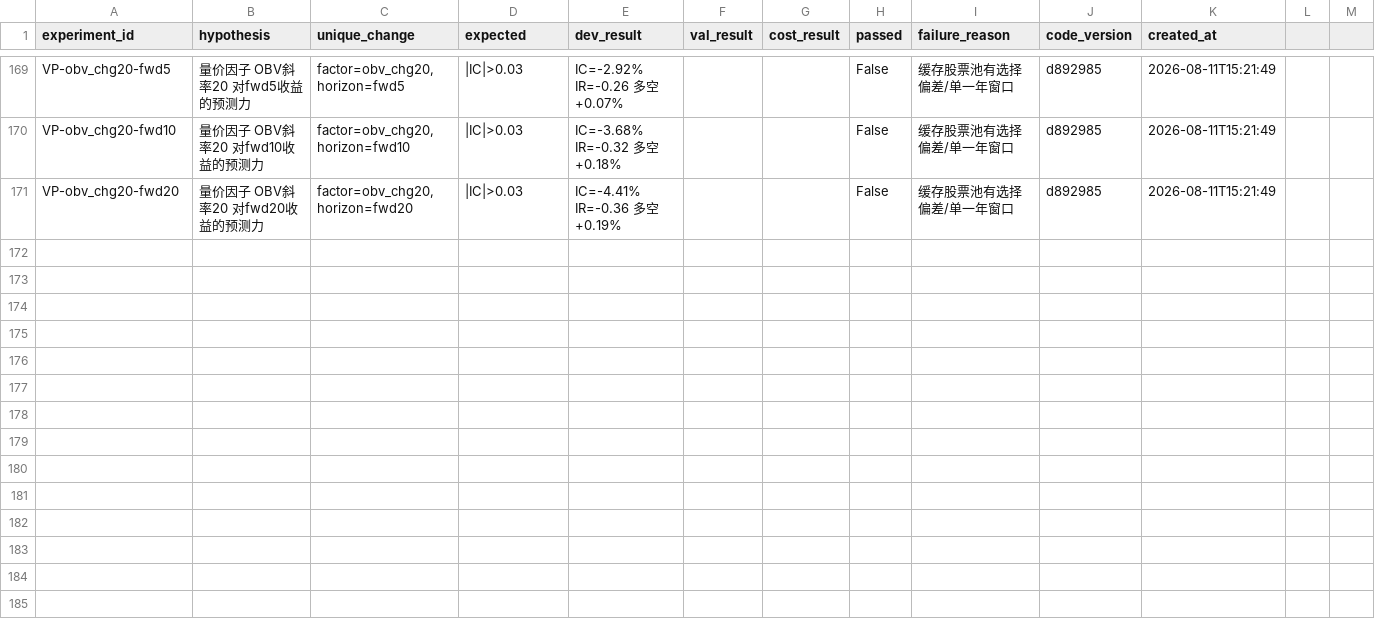
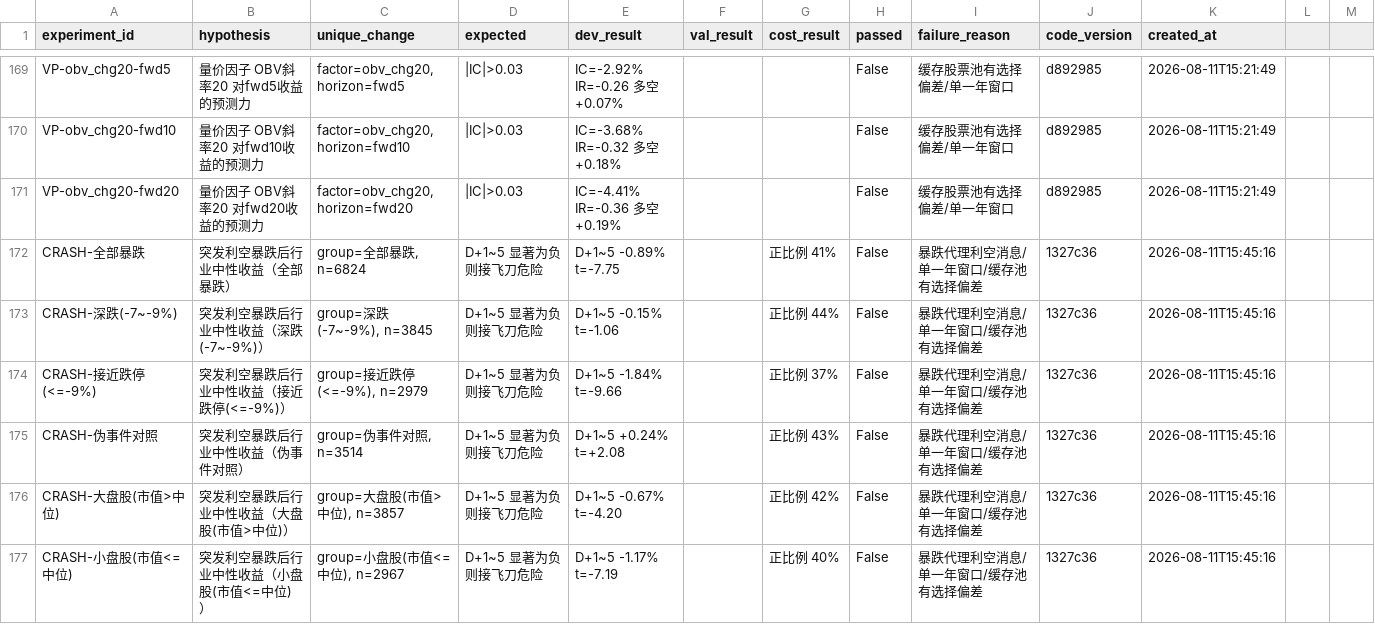
Before and after one commit to wumuqiu1998/chouAzai, a CSV file: backend/quant_framework/data/experiments.csv, drawn as a sheet; only a part is shown, gaps mark what is left out.

Commit message:
feat(quant): 突发利空风控研究——个股暴跌后20日持续跑输行业（跌停级-2.97%），指数级暴跌反而短期反弹

```diff
--- a/backend/quant_framework/data/experiments.csv
+++ b/backend/quant_framework/data/experiments.csv
@@ -171 +171,7 @@ VP-obv_chg20-fwd10,量价因子 OBV斜率20 对fwd10收益的预测力,"factor=o
 VP-obv_chg20-fwd20,量价因子 OBV斜率20 对fwd20收益的预测力,"factor=obv_chg20, horizon=fwd20",|IC|>0.03,IC=-4.41% IR=-0.36 多空 +0.19%,,,False,缓存股票池有选择偏差/单一年窗口,d892985,2026-08-11T15:21:49
+CRASH-全部暴跌,突发利空暴跌后行业中性收益（全部暴跌）,"group=全部暴跌, n=6824",D+1~5 显著为负则接飞刀危险,D+1~5 -0.89% t=-7.75,,正比例 41%,False,暴跌代理利空消息/单一年窗口/缓存池有选择偏差,1327c36,2026-08-11T15:45:16
+CRASH-深跌(-7~-9%),突发利空暴跌后行业中性收益（深跌(-7~-9%)）,"group=深跌(-7~-9%), n=3845",D+1~5 显著为负则接飞刀危险,D+1~5 -0.15% t=-1.06,,正比例 44%,False,暴跌代理利空消息/单一年窗口/缓存池有选择偏差,1327c36,2026-08-11T15:45:16
+CRASH-接近跌停(<=-9%),突发利空暴跌后行业中性收益（接近跌停(<=-9%)）,"group=接近跌停(<=-9%), n=2979",D+1~5 显著为负则接飞刀危险,D+1~5 -1.84% t=-9.66,,正比例 37%,False,暴跌代理利空消息/单一年窗口/缓存池有选择偏差,1327c36,2026-08-11T15:45:16
+CRASH-伪事件对照,突发利空暴跌后行业中性收益（伪事件对照）,"group=伪事件对照, n=3514",D+1~5 显著为负则接飞刀危险,D+1~5 +0.24% t=+2.08,,正比例 43%,False,暴跌代理利空消息/单一年窗口/缓存池有选择偏差,1327c36,2026-08-11T15:45:16
+CRASH-大盘股(市值>中位),突发利空暴跌后行业中性收益（大盘股(市值>中位)）,"group=大盘股(市值>中位), n=3857",D+1~5 显著为负则接飞刀危险,D+1~5 -0.67% t=-4.20,,正比例 42%,False,暴跌代理利空消息/单一年窗口/缓存池有选择偏差,1327c36,2026-08-11T15:45:16
+CRASH-小盘股(市值<=中位),突发利空暴跌后行业中性收益（小盘股(市值<=中位)）,"group=小盘股(市值<=中位), n=2967",D+1~5 显著为负则接飞刀危险,D+1~5 -1.17% t=-7.19,,正比例 40%,False,暴跌代理利空消息/单一年窗口/缓存池有选择偏差,1327c36,2026-08-11T15:45:16
```
Also changed, not shown: 1 other file.
